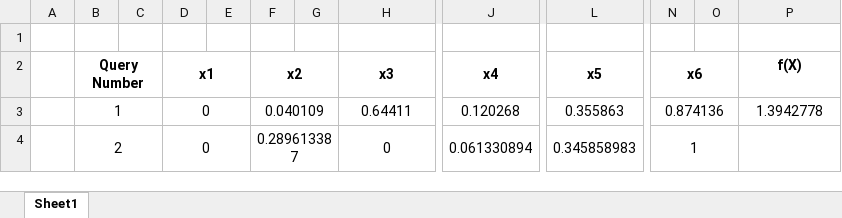
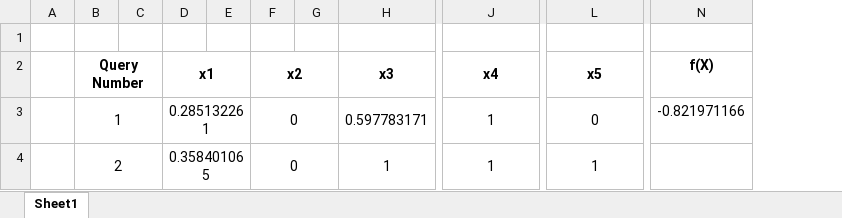
Before and after one commit to prithvi-ramrucha/Capstone-Project, an Excel workbook: Function 6/evals.xlsx, sheet Sheet1, drawn as a sheet; only a part is shown, gaps mark what is left out; values as stored, in another font and other column widths than the file's, no borders; removed rows and columns are numbered as before the commit, all else as after; the diff names each change by its address in the sheet, - before the commit and + after, or states it on an @@ line.

Commit message:
week 2 evals sent.

```diff
--- a/Function 6/evals.xlsx (sheet Sheet1)
+++ b/Function 6/evals.xlsx (sheet Sheet1)
-column N (x6), rows 3-4: 0.874136 | 1
-column O, empty
-D3 (x1): 0
+D3 (x1): 0.285132261
-F3 (x2): 0.040109
+F3 (x2): 0
-H3 (x3): 0.64411
+H3 (x3): 0.597783171
-J3 (x4): 0.120268
+J3 (x4): 1
-L3 (x5): 0.355863
+L3 (x5): 0
-N3 (f(X)): 1.3942778
+N3 (f(X)): -0.821971166
-D4 (x1): 0
+D4 (x1): 0.358401065
-F4 (x2): 0.289613387
+F4 (x2): 0
-H4 (x3): 0
+H4 (x3): 1
-J4 (x4): 0.061330894
+J4 (x4): 1
-L4 (x5): 0.345858983
+L4 (x5): 1
```
Also changed, not shown: 1 other file.
